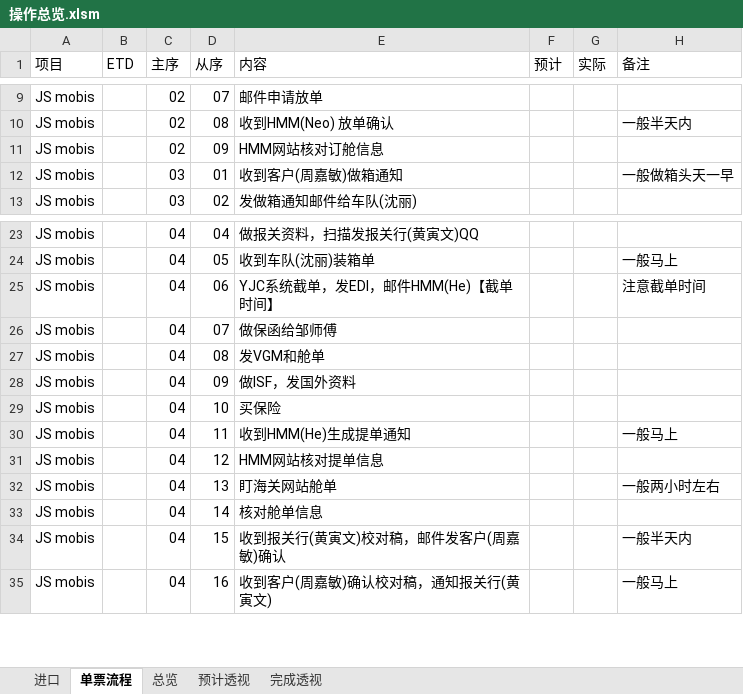
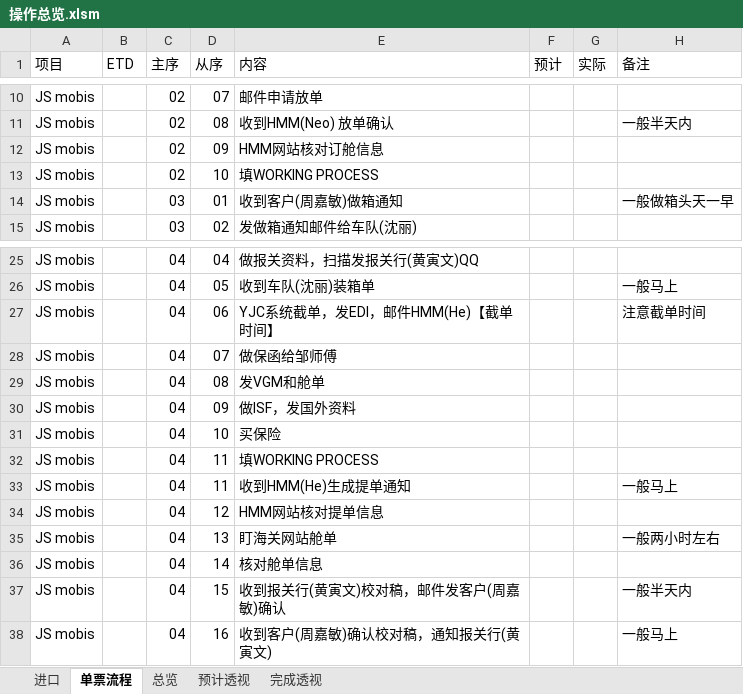
Before and after one commit to ColorfullyZhang/rang, an Excel workbook: yjc/操作总览.xlsm, sheet 单票流程, drawn as a sheet; only a part is shown, gaps mark what is left out; values as stored, in another font and other column widths than the file's, no borders; conditional formats and table styles not drawn; the diff covers the shown part only; the diff names each change by its address in the sheet, - before the commit and + after, or states it on an @@ line.

```diff
--- a/yjc/操作总览.xlsm (sheet 单票流程)
+++ b/yjc/操作总览.xlsm (sheet 单票流程)
+row 13: JS mobis |  | 02 | 10 | 填WORKING PROCESS
+row 32: JS mobis |  | 04 | 11 | 填WORKING PROCESS
```
Also changed, not shown: 1 added row, 1 removed row and 19 hidden or unhidden rows elsewhere in this sheet, sheet 总览, sheet 预计透视, sheet 完成透视, hidden cells, 2 other files.
